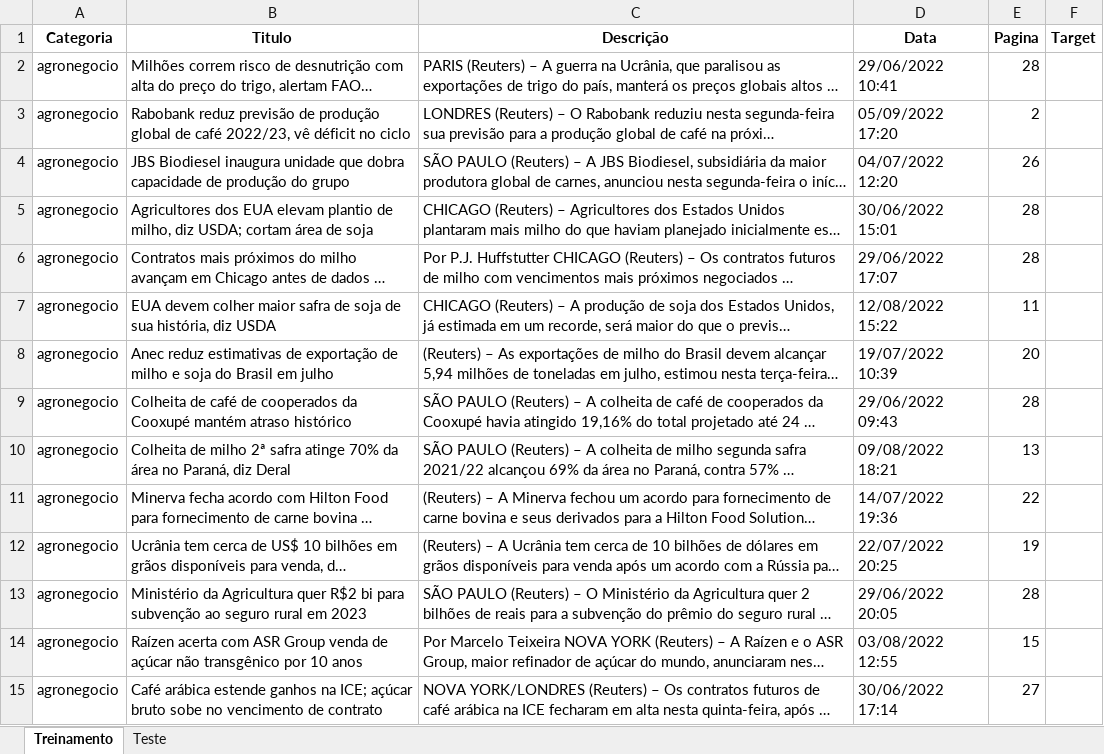
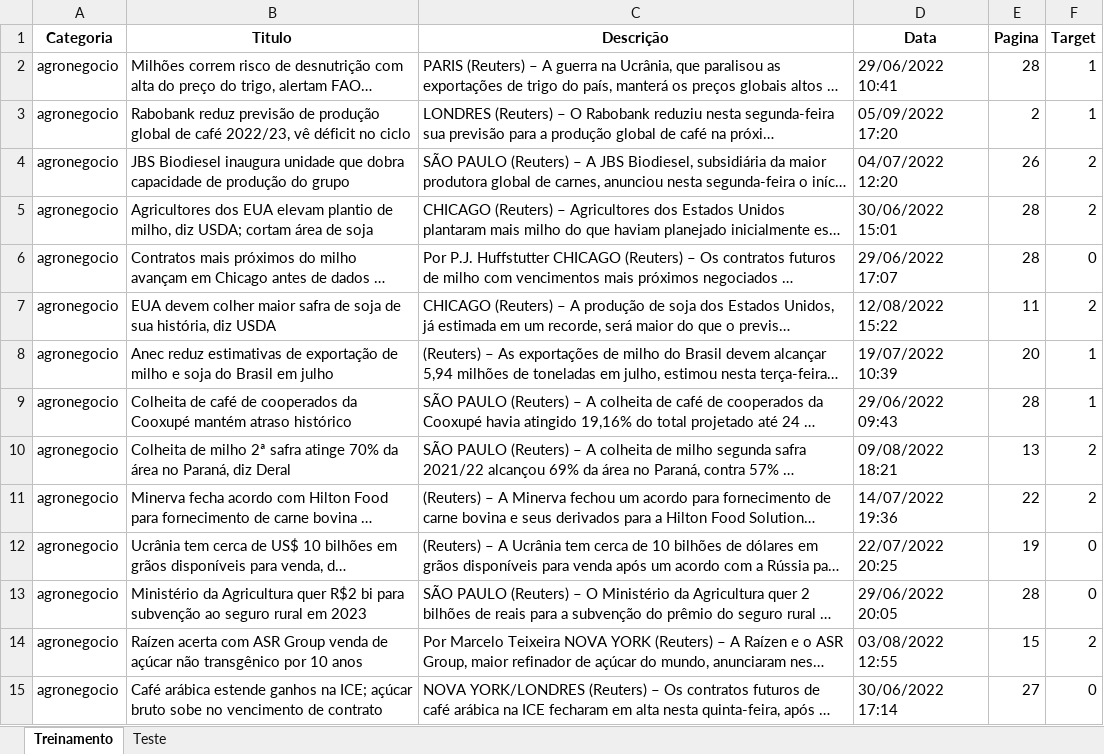
Before and after one commit to insper-classroom/22-2a-cd-p1-grupo_brunosl2, an Excel workbook: data/dados.xlsx, sheet Treinamento, drawn as a sheet; only a part is shown; long unchanged cells end in …; values as stored, in another font and other column widths than the file's, no borders; the diff covers the shown part only; the diff names each change by its address in the sheet, - before the commit and + after, or states it on an @@ line.

Commit message:
Avaliando Variáveis Target

```diff
--- a/data/dados.xlsx (sheet Treinamento)
+++ b/data/dados.xlsx (sheet Treinamento)
-F2:F3 (Target): (empty)
+F2:F3 (Target): 1
-F4:F5 (Target): (empty)
+F4:F5 (Target): 2
-F6 (Target): (empty)
+F6 (Target): 0
-F7 (Target): (empty)
+F7 (Target): 2
-F8:F9 (Target): (empty)
+F8:F9 (Target): 1
-F10:F11 (Target): (empty)
+F10:F11 (Target): 2
-F12:F13 (Target): (empty)
+F12:F13 (Target): 0
-F14 (Target): (empty)
+F14 (Target): 2
-F15 (Target): (empty)
+F15 (Target): 0
```
Also changed, not shown: 33 removed rows and 289 edited cells elsewhere in this sheet.
